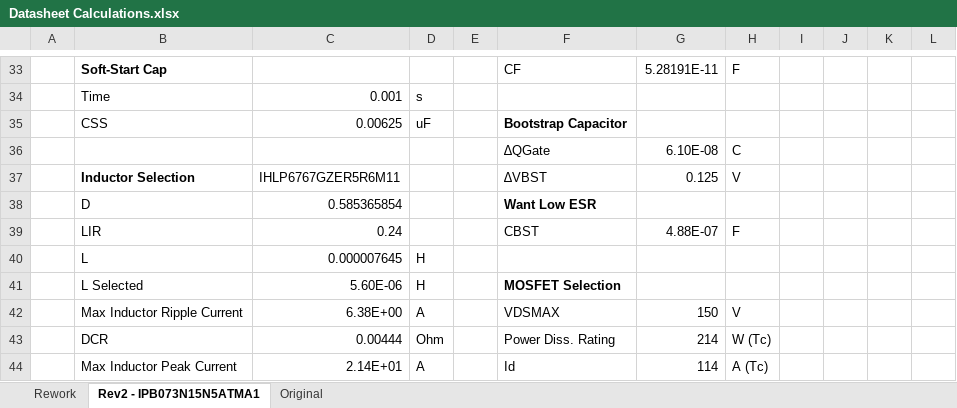
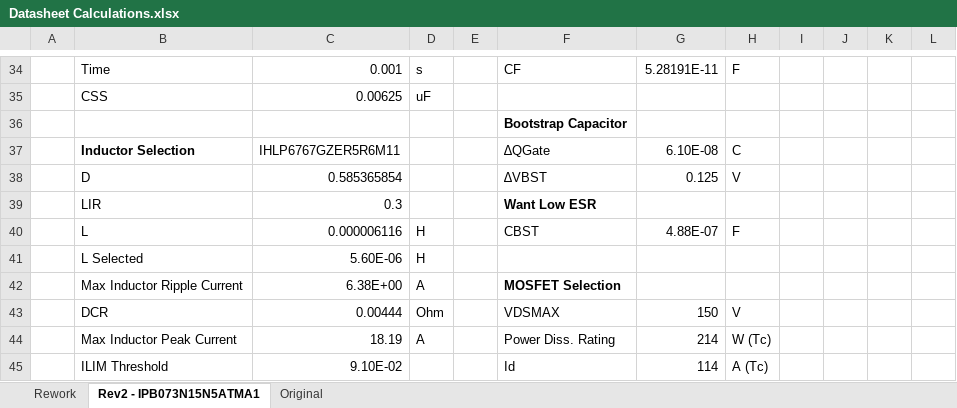
Before and after one commit to uwrobotics/MarsRoverHardware, an Excel workbook: Projects/24V Multiphase Buck/Research and Documentation/Datasheet Calculations.xlsx, sheet Rev2 - IPB073N15N5ATMA1, drawn as a sheet; only a part is shown, gaps mark what is left out; values as stored, in another font and other column widths than the file's, no borders; removed rows and columns are numbered as before the commit, all else as after; the diff covers the shown part only; the diff names each change by its address in the sheet, - before the commit and + after, or states it on an @@ line.

```diff
--- a/Projects/24V Multiphase Buck/Research and Documentation/Datasheet Calculations.xlsx (sheet Rev2 - IPB073N15N5ATMA1)
+++ b/Projects/24V Multiphase Buck/Research and Documentation/Datasheet Calculations.xlsx (sheet Rev2 - IPB073N15N5ATMA1)
-B34: Soft-Start Cap
+B34: Time
-B34 bold: on
+B34 bold: off
-C34: (empty)
+C34: 0.001
-D34: (empty)
+D34: s
-row 34:  | Time | 0.001 | s
-F35: Bootstrap Capacitor
+F35: (empty)
+row 36:  |  |  |  |  | Bootstrap Capacitor
-B37: (empty)
+B37: Inductor Selection
-C37: (empty)
+C37: IHLP6767GZER5R6M11
-B38: Inductor Selection
+B38: D
-B38 bold: on
+B38 bold: off
-C38: IHLP6767GZER5R6M11
+C38: 0.585365854
-row 38:  | D | 0.585365854 |  |  | Want Low ESR
+row 39:  | LIR | 0.3 |  |  | Want Low ESR
-B40: LIR
+B40: L
-C40: 0.24
+C40: 0.000006116
-D40: (empty)
+D40: H
-row 40:  | L | 0.000007645 | H
-F41: MOSFET Selection
+F41: (empty)
-F42: VDSMAX
+F42: MOSFET Selection
-F42 bold: off
+F42 bold: on
-G42: 150
+G42: (empty)
-H42: V
+H42: (empty)
-F43: Power Diss. Rating
+F43: VDSMAX
-G43: 214
+G43: 150
-H43: W (Tc)
+H43: V
+row 44:  | Max Inductor Peak Current | 18.19 | A |  | Power Diss. Rating | 214 | W (Tc)
-B45: Max Inductor Peak Current
+B45: ILIM Threshold
-C45: 2.14E+01
+C45: 9.10E-02
-D45: A
+D45: (empty)
```
Also changed, not shown: 13 added rows, 12 removed rows, 69 edited cells and cell formats elsewhere in this sheet, formulas that keep their value.
